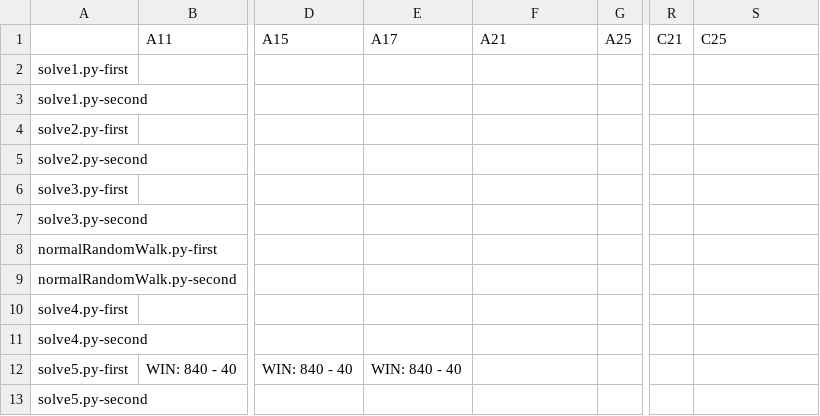
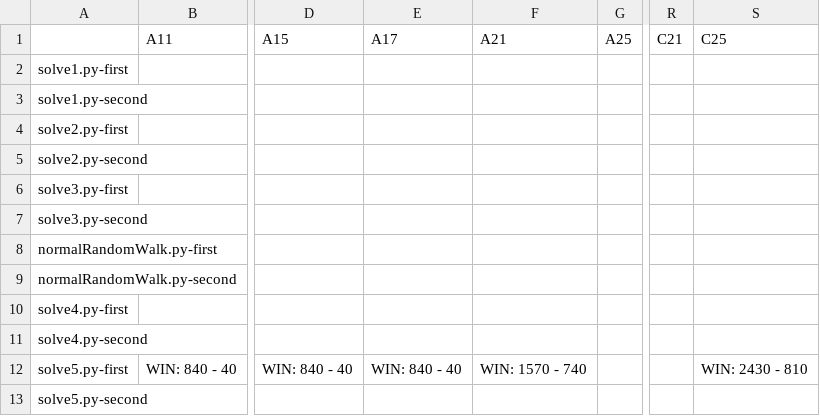
Before and after one commit to KCCTdensan/ProCon2023Kyougi, a CSV file: simulator/src/result/solve1-90-3.csv, drawn as a sheet; only a part is shown, gaps mark what is left out; the diff names each change by its address in the sheet, - before the commit and + after, or states it on an @@ line.

```diff
--- a/simulator/src/result/solve1-90-3.csv
+++ b/simulator/src/result/solve1-90-3.csv
-F12: (empty)
+F12: WIN: 1570 - 740
-S12: (empty)
+S12: WIN: 2430 - 810
```
Also changed, not shown: simulator/src/result/solve1-30-3.csv, simulator/src/result/solve5-30-3.csv, 23 other files.
